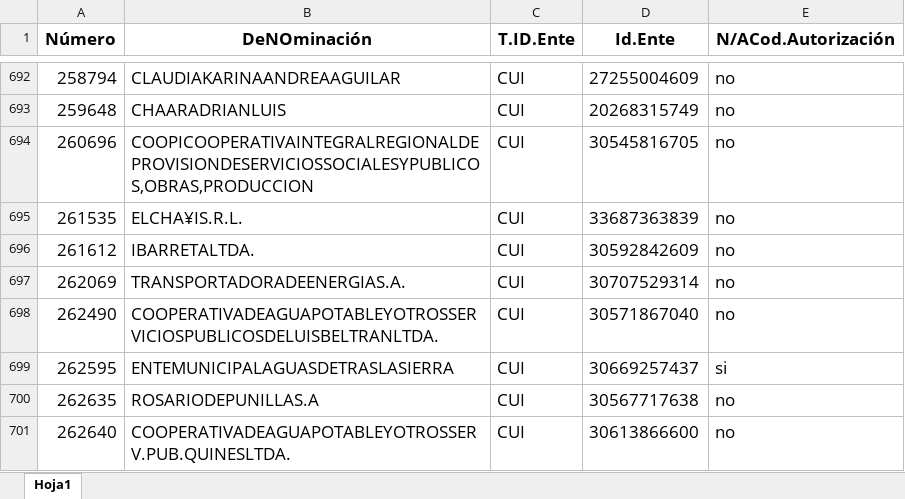
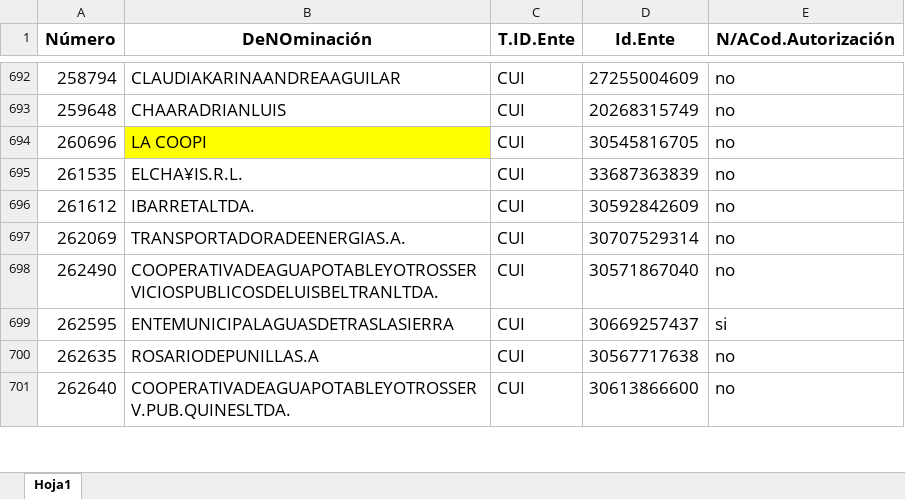
Before and after one commit to Ozhammar/Programa-Servicios-Basicos, an Excel workbook: Control de Facturas/Assets/Plantillas/BENEFICIARIOS AGUA, GAS Y LUZ.xlsx, sheet Hoja1, drawn as a sheet; only a part is shown, gaps mark what is left out; values as stored, in another font and other column widths than the file's, no borders; the diff names each change by its address in the sheet, - before the commit and + after, or states it on an @@ line.

```diff
--- a/Control de Facturas/Assets/Plantillas/BENEFICIARIOS AGUA, GAS Y LUZ.xlsx (sheet Hoja1)
+++ b/Control de Facturas/Assets/Plantillas/BENEFICIARIOS AGUA, GAS Y LUZ.xlsx (sheet Hoja1)
-B694 (DeNOminación): COOPICOOPERATIVAINTEGRALREGIONALDEPROVISIONDESERVICIOSSOCIALESYPUBLICOS,OBRAS,PRODUCCION
+B694 (DeNOminación): LA COOPI
-B694 fill: none
+B694 fill: #FFFF00
```
Also changed, not shown: 2 other files.
